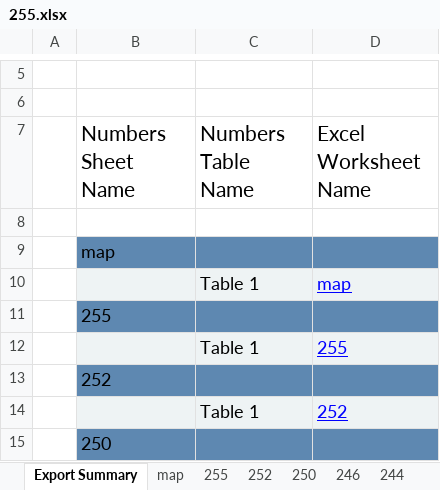
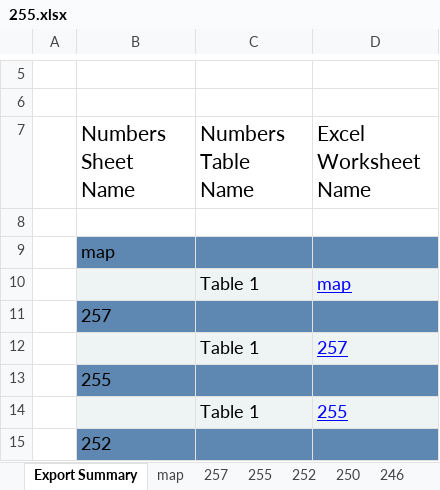
Before and after one commit to lobanovsky/sber, an Excel workbook: etc/255.xlsx, sheet Export Summary, drawn as a sheet; only a part is shown, gaps mark what is left out; the shorter side is filled out with more unchanged rows; values as stored, in another font and other column widths than the file's, no borders; the diff names each change by its address in the sheet, - before the commit and + after, or states it on an @@ line.

```diff
--- a/etc/255.xlsx (sheet Export Summary)
+++ b/etc/255.xlsx (sheet Export Summary)
+sheet tab: 257
+row 11:  | 257
+row 12:  |  | Table 1 | 257
```
Also changed, not shown: sheet 255, 3 other files.
